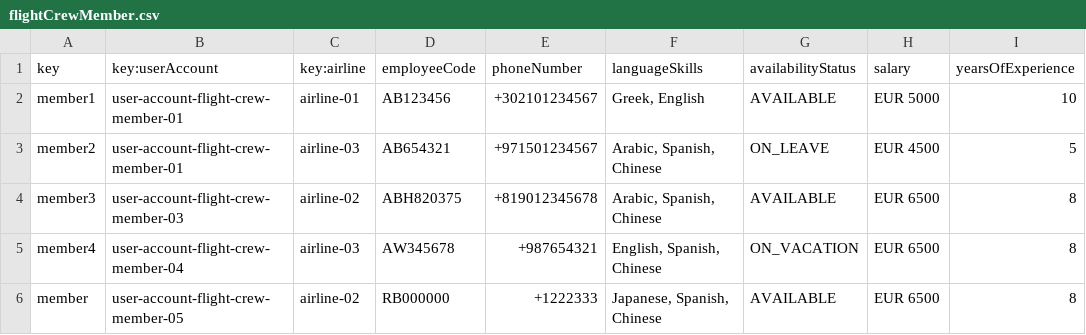
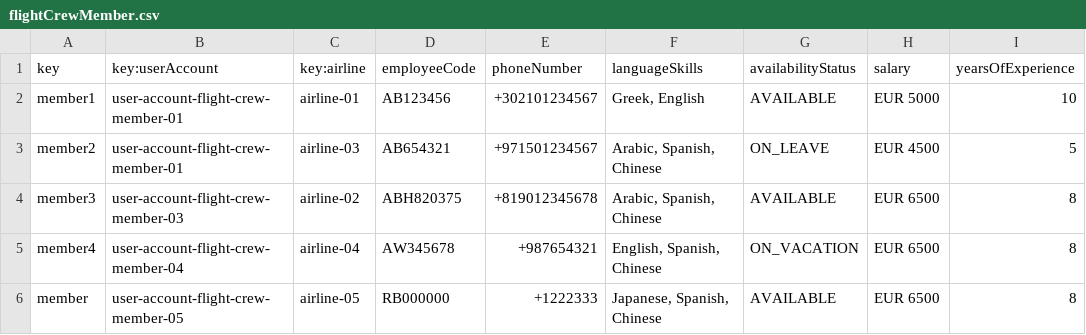
Before and after one commit to pabmejbui/Acme-ANS, a CSV file: src/main/resources/WEB-INF/data/sample/flightCrewMember.csv, drawn as a sheet.

```diff
--- a/src/main/resources/WEB-INF/data/sample/flightCrewMember.csv
+++ b/src/main/resources/WEB-INF/data/sample/flightCrewMember.csv
@@ -4,3 +4,3 @@ member2,user-account-flight-crew-member-01,airline-03,AB654321,+971501234567,"Ar
 member3,user-account-flight-crew-member-03,airline-02,ABH820375,+819012345678,"Arabic, Spanish, Chinese",AVAILABLE,EUR 6500,8
-member4,user-account-flight-crew-member-04,airline-03,AW345678,+987654321,"English, Spanish, Chinese",ON_VACATION,EUR 6500,8
-member,user-account-flight-crew-member-05,airline-02,RB000000,+1222333,"Japanese, Spanish, Chinese",AVAILABLE,EUR 6500,8
+member4,user-account-flight-crew-member-04,airline-04,AW345678,+987654321,"English, Spanish, Chinese",ON_VACATION,EUR 6500,8
+member,user-account-flight-crew-member-05,airline-05,RB000000,+1222333,"Japanese, Spanish, Chinese",AVAILABLE,EUR 6500,8
```
Also changed, not shown: src/main/resources/WEB-INF/data/sample/activityLog.csv, src/main/resources/WEB-INF/data/sample/flightAssignment.csv, 3 other files.
